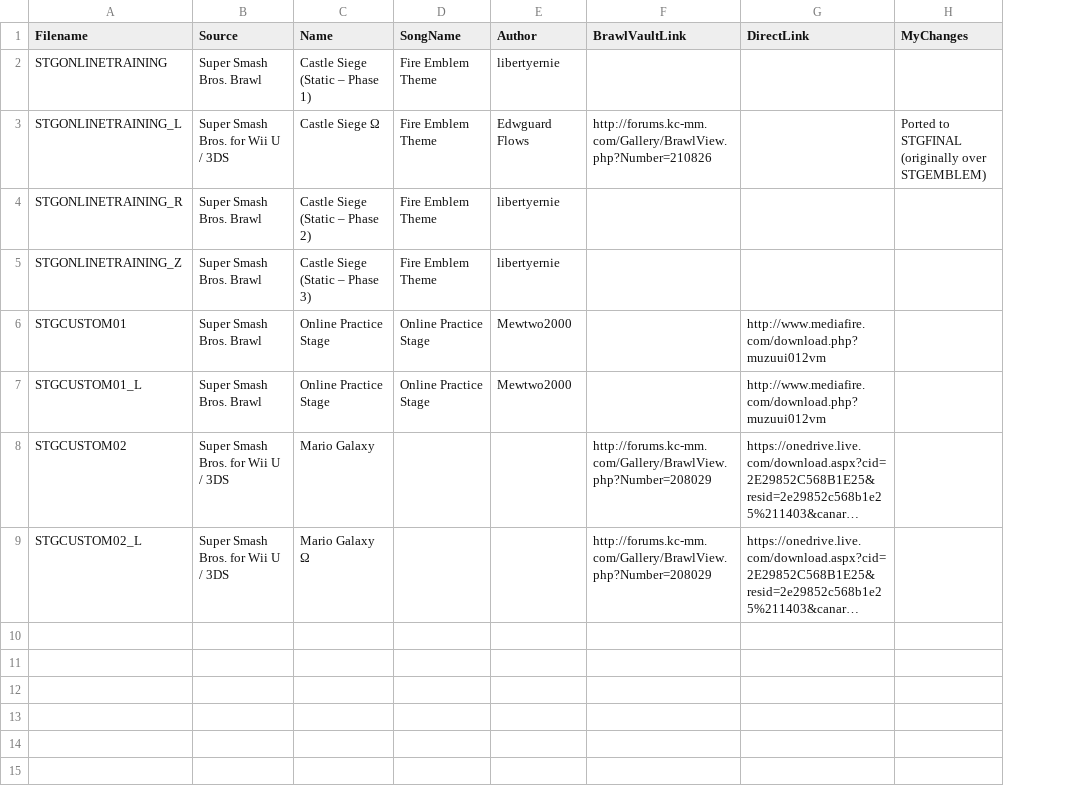
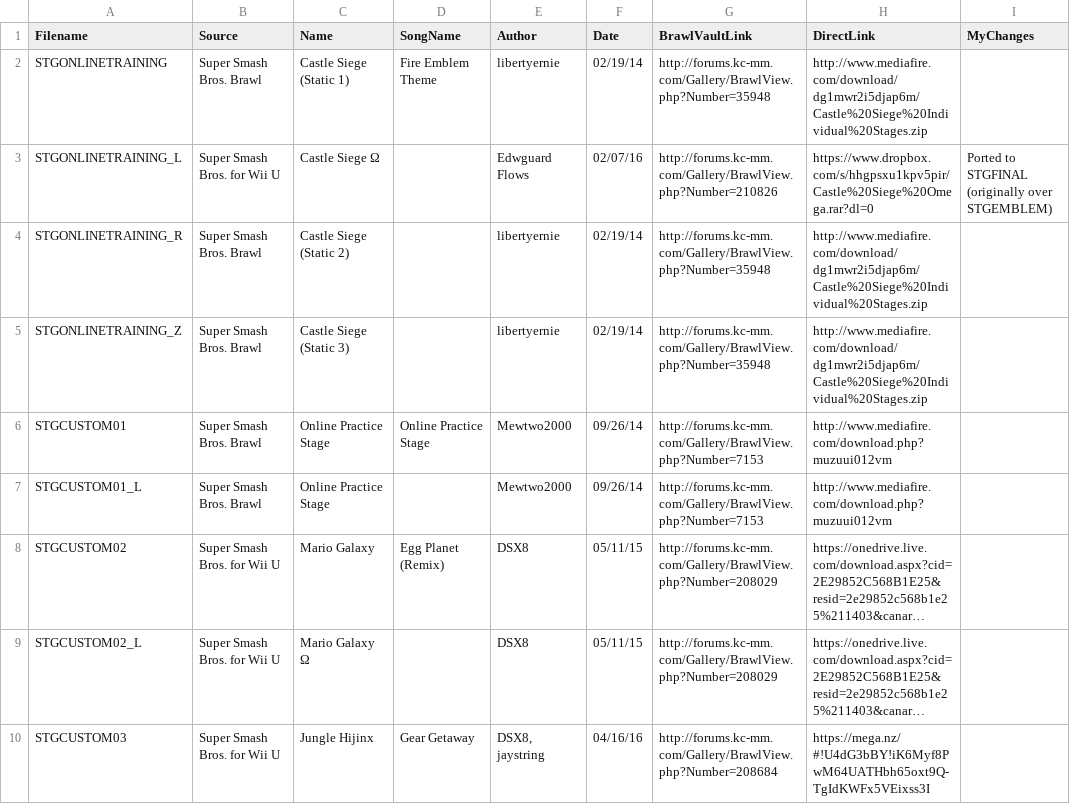
Before and after one commit to libertyernie/ClassicExpansionPack, a CSV file: DocumentationGenerator/stages.csv, drawn as a sheet; only a part is shown; long unchanged cells end in …; addresses are those after the commit; the diff covers the shown part only; the diff names each change by its address in the sheet, - before the commit and + after, or states it on an @@ line.

```diff
--- a/DocumentationGenerator/stages.csv
+++ b/DocumentationGenerator/stages.csv
+column F (Date), rows 2-9: 02/19/14 | 02/07/16 | 02/19/14 | 02/19/14 | 09/26/14 | 09/26/14 | 05/11/15 | 05/11/15
-C2 (Name): Castle Siege (Static – Phase 1)
+C2 (Name): Castle Siege (Static 1)
-G2 (BrawlVaultLink): (empty)
+G2 (BrawlVaultLink): http://forums.kc-mm.com/Gallery/BrawlView.php?Number=35948
-H2 (DirectLink): (empty)
+H2 (DirectLink): http://www.mediafire.com/download/dg1mwr2i5djap6m/Castle%20Siege%20Individual%20Stages.zip
-B3 (Source): Super Smash Bros. for Wii U / 3DS
+B3 (Source): Super Smash Bros. for Wii U
-D3:D5 (SongName): Fire Emblem Theme
+D3:D5 (SongName): (empty)
-H3 (DirectLink): (empty)
+H3 (DirectLink): https://www.dropbox.com/s/hhgpsxu1kpv5pir/Castle%20Siege%20Omega.rar?dl=0
-C4 (Name): Castle Siege (Static – Phase 2)
+C4 (Name): Castle Siege (Static 2)
-G4:G5 (BrawlVaultLink): (empty)
+G4:G5 (BrawlVaultLink): http://forums.kc-mm.com/Gallery/BrawlView.php?Number=35948
-H4:H5 (DirectLink): (empty)
+H4:H5 (DirectLink): http://www.mediafire.com/download/dg1mwr2i5djap6m/Castle%20Siege%20Individual%20Stages.zip
-C5 (Name): Castle Siege (Static – Phase 3)
+C5 (Name): Castle Siege (Static 3)
-G6:G7 (BrawlVaultLink): (empty)
+G6:G7 (BrawlVaultLink): http://forums.kc-mm.com/Gallery/BrawlView.php?Number=7153
-D7 (SongName): Online Practice Stage
+D7 (SongName): (empty)
-B8:B9 (Source): Super Smash Bros. for Wii U / 3DS
+B8:B9 (Source): Super Smash Bros. for Wii U
-D8 (SongName): (empty)
+D8 (SongName): Egg Planet (Remix)
-E8:E9 (Author): (empty)
+E8:E9 (Author): DSX8
+row 10: STGCUSTOM03 | Super Smash Bros. for Wii U | Jungle Hijinx | Gear Getaway | DSX8, jaystring | 04/16/16 | http://forums.kc-mm.com/Gallery/BrawlView.php?Number=208684 | https://mega.nz/#!U4dG3bBY!iK6Myf8PwM64UATHbh65oxt9Q-TgIdKWFx5VEixss3I
```
Also changed, not shown: 9 added rows elsewhere in this file, 2 other files.
